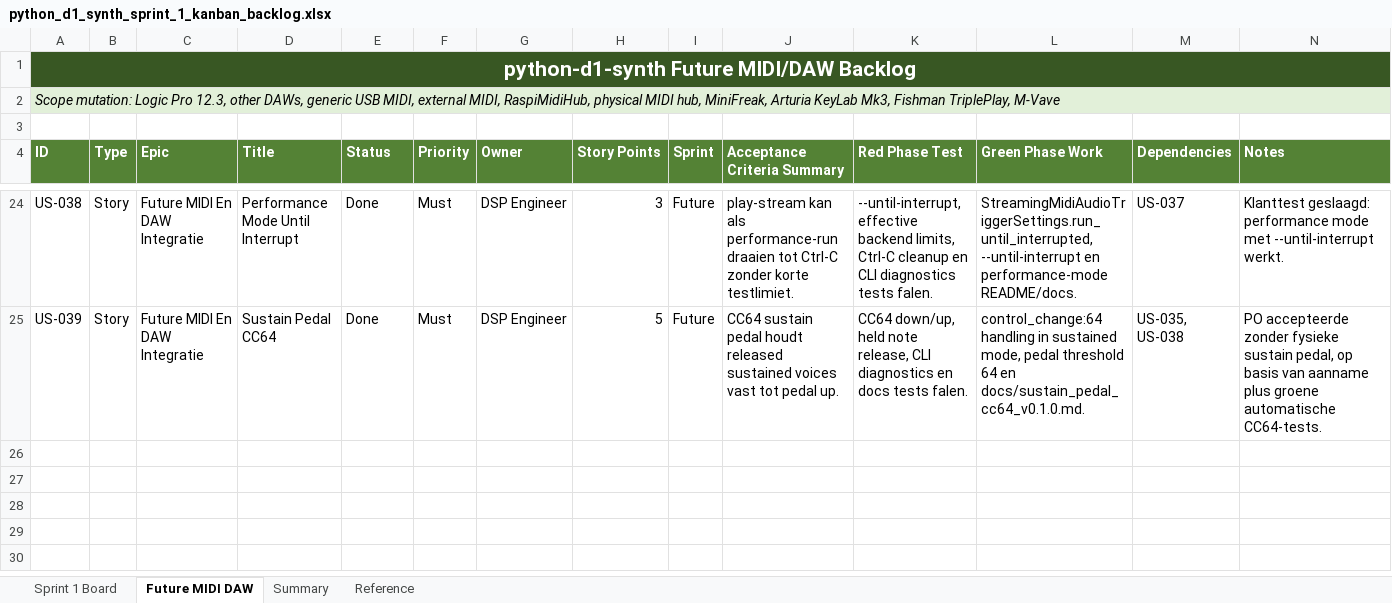
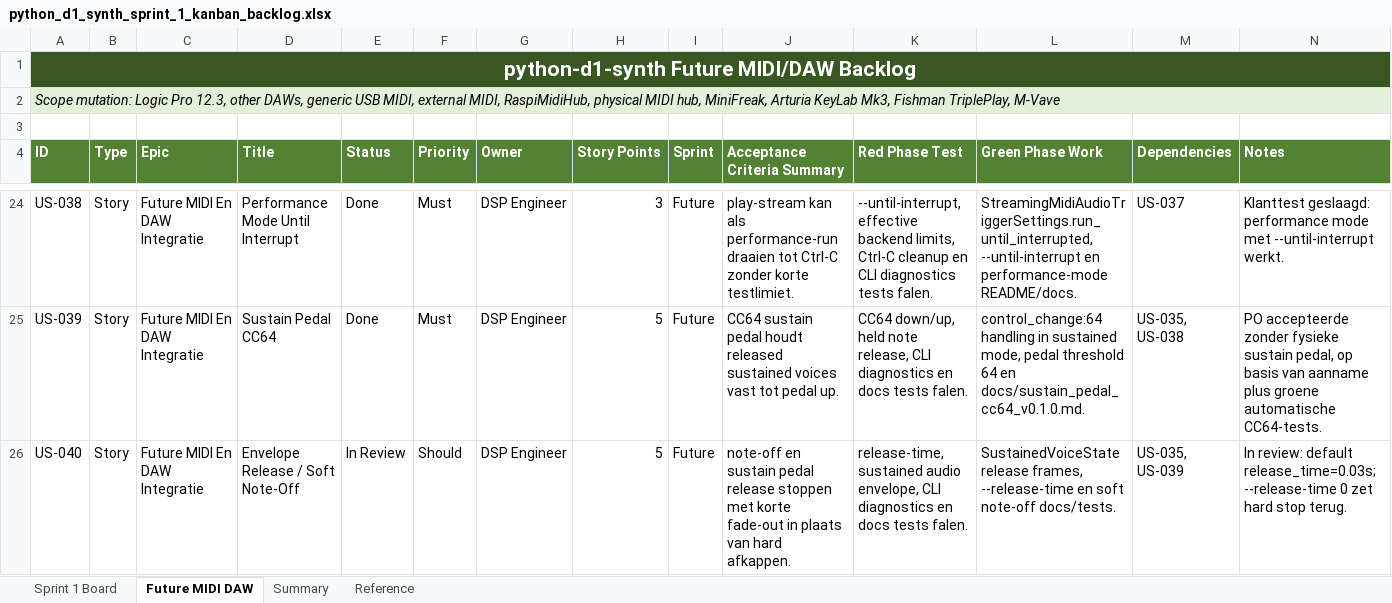
Before and after one commit to pappavis/python-d1-synth, an Excel workbook: outputs/CHATOD-20260709-D1PY-MVP-001/python_d1_synth_sprint_1_kanban_backlog.xlsx, sheet Future MIDI DAW, drawn as a sheet; only a part is shown, gaps mark what is left out; values as stored, in another font and other column widths than the file's, no borders; table styles not drawn; the diff names each change by its address in the sheet, - before the commit and + after, or states it on an @@ line.

Commit message:
Add US-040 envelope release

```diff
--- a/outputs/CHATOD-20260709-D1PY-MVP-001/python_d1_synth_sprint_1_kanban_backlog.xlsx (sheet Future MIDI DAW)
+++ b/outputs/CHATOD-20260709-D1PY-MVP-001/python_d1_synth_sprint_1_kanban_backlog.xlsx (sheet Future MIDI DAW)
+row 26: US-040 | Story | Future MIDI En DAW Integratie | Envelope Release / Soft Note-Off | In Review | Should | DSP Engineer | 5 | Future | note-off en sustain pedal release stoppen met korte fade-out in plaats van hard afkappen. | release-time, sustained audio envelope, CLI diagnostics en docs tests falen. | SustainedVoiceState release frames, --release-time en soft note-off docs/tests. | US-035, US-039 | In review: default release_time=0.03s; --release-time 0 zet hard stop terug.
```
Also changed, not shown: sheet Summary, 14 other files.
